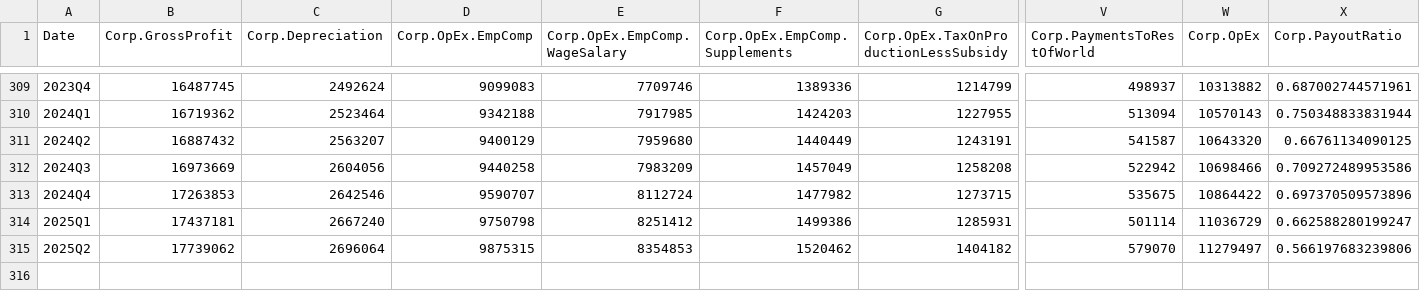
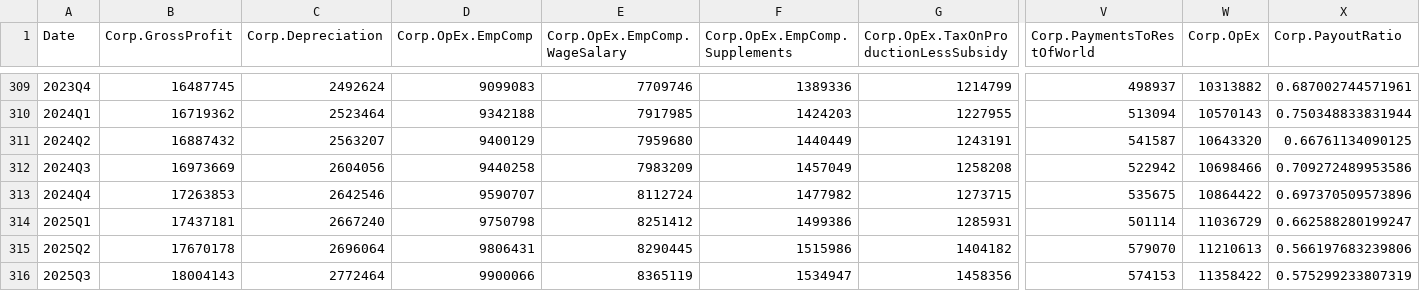
Before and after one commit to AguilarMike/marketobservatory, a CSV file: data/CorpIncome-Quarterly-Data.csv, drawn as a sheet; only a part is shown, gaps mark what is left out; rows hold the shown columns only; the diff names each change by its address in the sheet, - before the commit and + after, or states it on an @@ line.

```diff
--- a/data/CorpIncome-Quarterly-Data.csv
+++ b/data/CorpIncome-Quarterly-Data.csv
-B315 (Corp.GrossProfit): 17739062
+B315 (Corp.GrossProfit): 17670178
-D315 (Corp.OpEx.EmpComp): 9875315
+D315 (Corp.OpEx.EmpComp): 9806431
-E315 (Corp.OpEx.EmpComp.WageSalary): 8354853
+E315 (Corp.OpEx.EmpComp.WageSalary): 8290445
-F315 (Corp.OpEx.EmpComp.Supplements): 1520462
+F315 (Corp.OpEx.EmpComp.Supplements): 1515986
-W315 (Corp.OpEx): 11279497
+W315 (Corp.OpEx): 11210613
+row 316: 2025Q3 | 18004143 | 2772464 | 9900066 | 8365119 | 1534947 | 1458356 | 574153 | 11358422 | 0.575299233807319
```
Also changed, not shown: data/NationalIncome-Quarterly-Data.csv, 10 other files.
